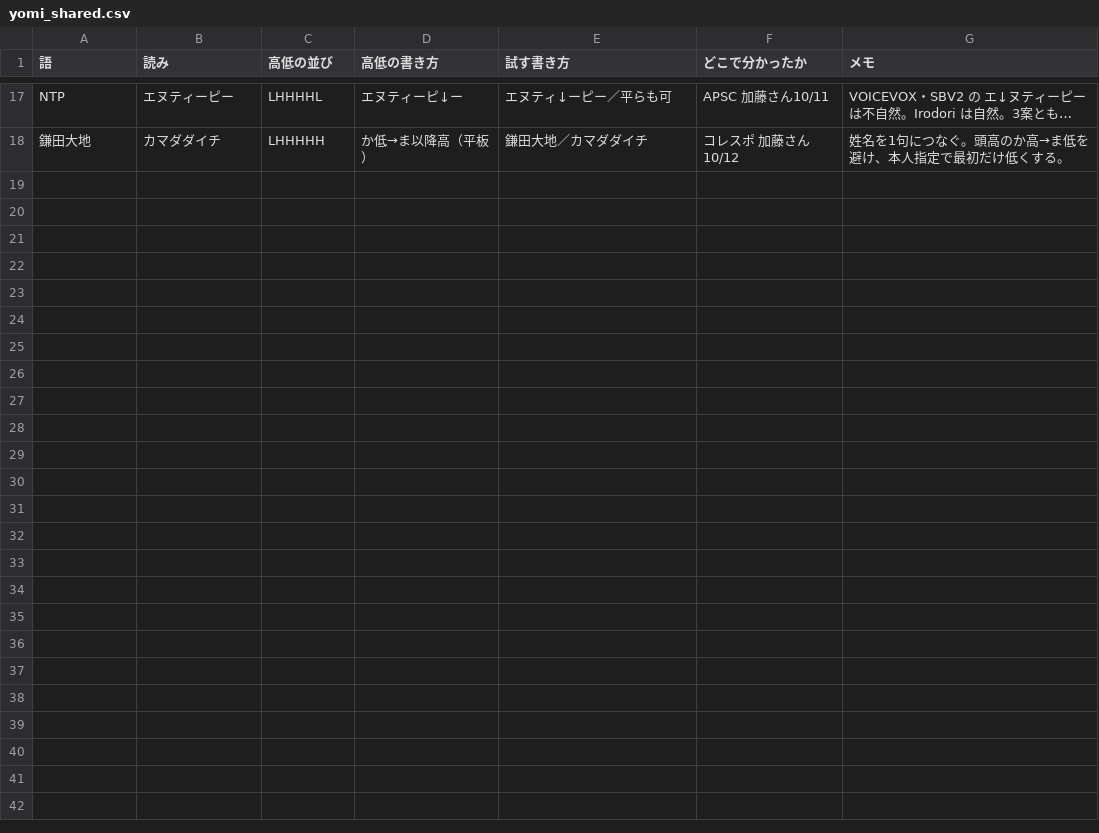
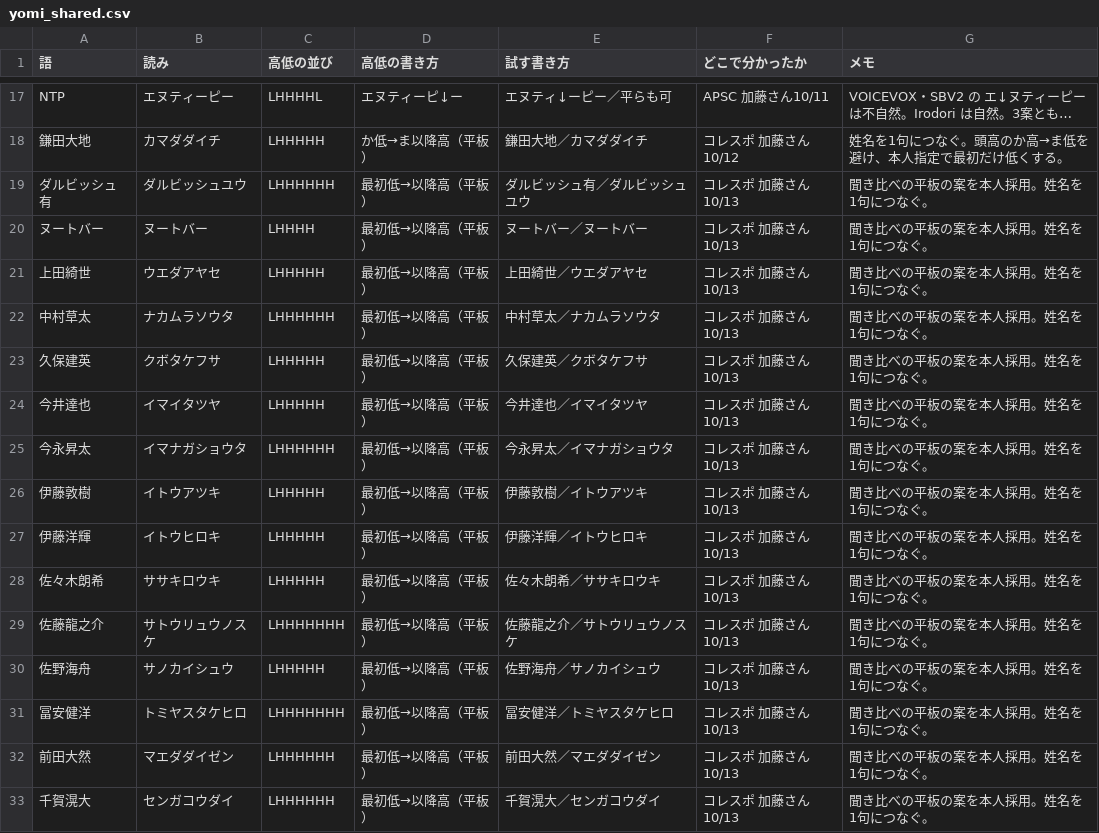
Before and after one commit to issakatou2-bit/sports-notify-mvp, a CSV file: data/yomi_shared.csv, drawn as a sheet; only a part is shown, gaps mark what is left out; long unchanged cells end in …; the diff names each change by its address in the sheet, - before the commit and + after, or states it on an @@ line.

```diff
--- a/data/yomi_shared.csv
+++ b/data/yomi_shared.csv
+row 19: ダルビッシュ有 | ダルビッシュユウ | LHHHHHH | 最初低→以降高（平板） | ダルビッシュ有／ダルビッシュユウ | コレスポ 加藤さん10/13 | 聞き比べの平板の案を本人採用。姓名を1句につなぐ。
+row 20: ヌートバー | ヌートバー | LHHHH | 最初低→以降高（平板） | ヌートバー／ヌートバー | コレスポ 加藤さん10/13 | 聞き比べの平板の案を本人採用。姓名を1句につなぐ。
+row 21: 上田綺世 | ウエダアヤセ | LHHHHH | 最初低→以降高（平板） | 上田綺世／ウエダアヤセ | コレスポ 加藤さん10/13 | 聞き比べの平板の案を本人採用。姓名を1句につなぐ。
+row 22: 中村草太 | ナカムラソウタ | LHHHHHH | 最初低→以降高（平板） | 中村草太／ナカムラソウタ | コレスポ 加藤さん10/13 | 聞き比べの平板の案を本人採用。姓名を1句につなぐ。
+row 23: 久保建英 | クボタケフサ | LHHHHH | 最初低→以降高（平板） | 久保建英／クボタケフサ | コレスポ 加藤さん10/13 | 聞き比べの平板の案を本人採用。姓名を1句につなぐ。
+row 24: 今井達也 | イマイタツヤ | LHHHHH | 最初低→以降高（平板） | 今井達也／イマイタツヤ | コレスポ 加藤さん10/13 | 聞き比べの平板の案を本人採用。姓名を1句につなぐ。
+row 25: 今永昇太 | イマナガショウタ | LHHHHHH | 最初低→以降高（平板） | 今永昇太／イマナガショウタ | コレスポ 加藤さん10/13 | 聞き比べの平板の案を本人採用。姓名を1句につなぐ。
+row 26: 伊藤敦樹 | イトウアツキ | LHHHHH | 最初低→以降高（平板） | 伊藤敦樹／イトウアツキ | コレスポ 加藤さん10/13 | 聞き比べの平板の案を本人採用。姓名を1句につなぐ。
+row 27: 伊藤洋輝 | イトウヒロキ | LHHHHH | 最初低→以降高（平板） | 伊藤洋輝／イトウヒロキ | コレスポ 加藤さん10/13 | 聞き比べの平板の案を本人採用。姓名を1句につなぐ。
+row 28: 佐々木朗希 | ササキロウキ | LHHHHH | 最初低→以降高（平板） | 佐々木朗希／ササキロウキ | コレスポ 加藤さん10/13 | 聞き比べの平板の案を本人採用。姓名を1句につなぐ。
+row 29: 佐藤龍之介 | サトウリュウノスケ | LHHHHHHH | 最初低→以降高（平板） | 佐藤龍之介／サトウリュウノスケ | コレスポ 加藤さん10/13 | 聞き比べの平板の案を本人採用。姓名を1句につなぐ。
+row 30: 佐野海舟 | サノカイシュウ | LHHHHH | 最初低→以降高（平板） | 佐野海舟／サノカイシュウ | コレスポ 加藤さん10/13 | 聞き比べの平板の案を本人採用。姓名を1句につなぐ。
+row 31: 冨安健洋 | トミヤスタケヒロ | LHHHHHHH | 最初低→以降高（平板） | 冨安健洋／トミヤスタケヒロ | コレスポ 加藤さん10/13 | 聞き比べの平板の案を本人採用。姓名を1句につなぐ。
+row 32: 前田大然 | マエダダイゼン | LHHHHHH | 最初低→以降高（平板） | 前田大然／マエダダイゼン | コレスポ 加藤さん10/13 | 聞き比べの平板の案を本人採用。姓名を1句につなぐ。
+row 33: 千賀滉大 | センガコウダイ | LHHHHHH | 最初低→以降高（平板） | 千賀滉大／センガコウダイ | コレスポ 加藤さん10/13 | 聞き比べの平板の案を本人採用。姓名を1句につなぐ。
```
Also changed, not shown: 5 other files.
